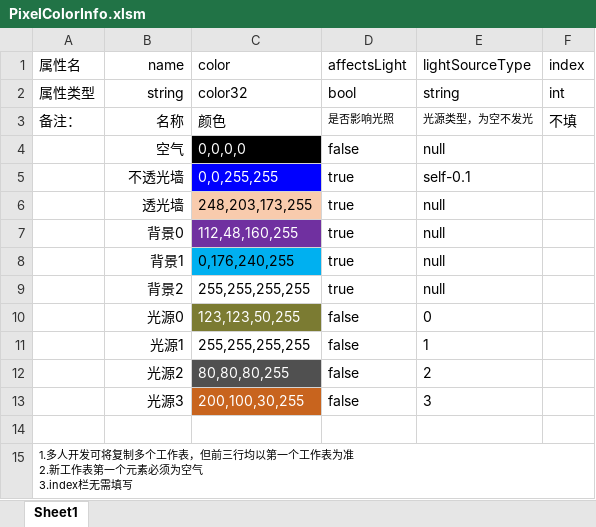
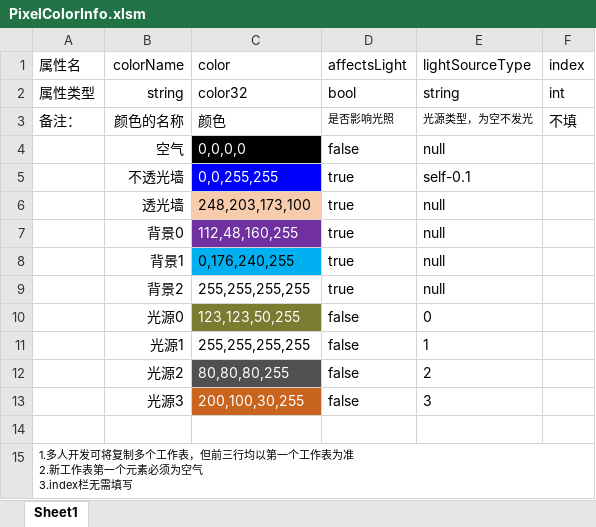
Before and after one commit to Luojingqi/PixelRayOcclusion, an Excel workbook: Assets/StreamingAssets/Excel/PixelColorInfo.xlsm, sheet Sheet1, drawn as a sheet; values as stored, in another font and other column widths than the file's, no borders; charts and pictures not drawn; the diff names each change by its address in the sheet, - before the commit and + after, or states it on an @@ line.

```diff
--- a/Assets/StreamingAssets/Excel/PixelColorInfo.xlsm (sheet Sheet1)
+++ b/Assets/StreamingAssets/Excel/PixelColorInfo.xlsm (sheet Sheet1)
-B1: name
+B1: colorName
-B3 (colorName): 名称
+B3 (colorName): 颜色的名称
-C6 (color): 248,203,173,255
+C6 (color): 248,203,173,100
```
Also changed, not shown: Assets/StreamingAssets/Excel/LightSourceInfo.xlsx, 44 other files.
